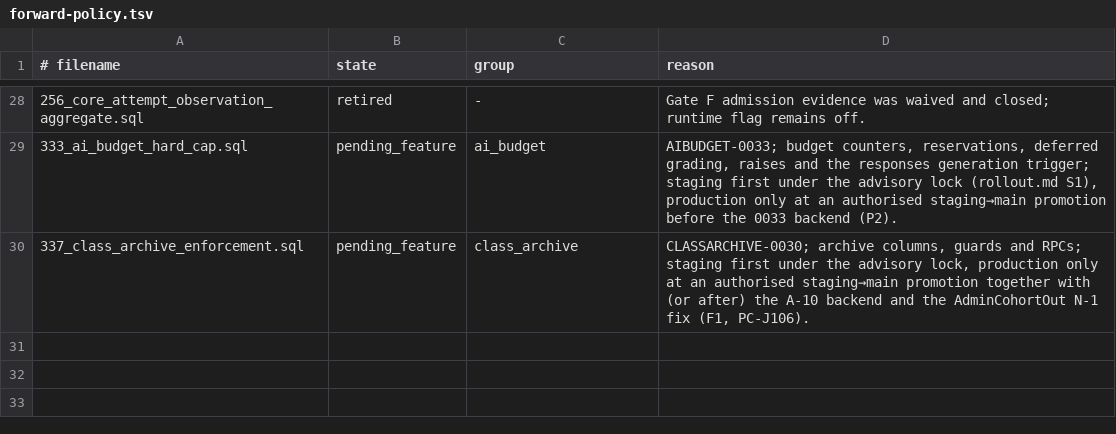
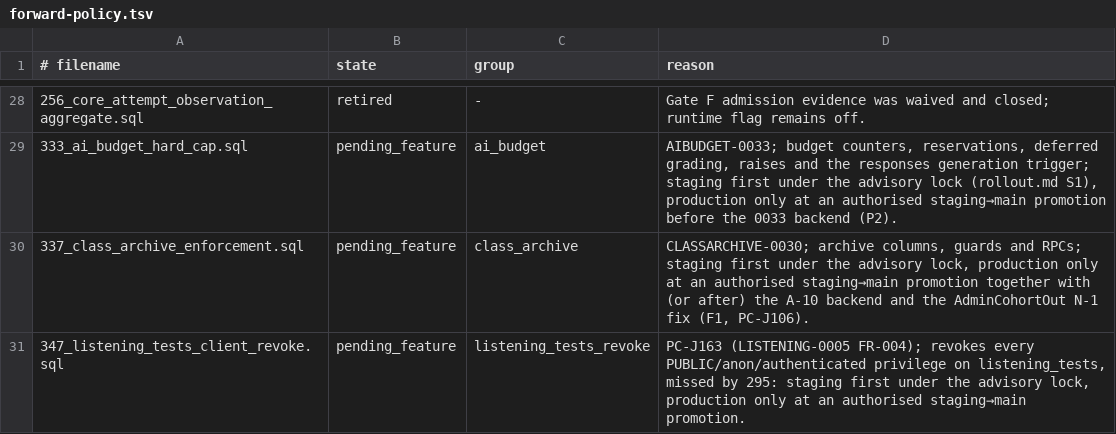
Before and after one commit to andyvinhtran1212-netizen/ielts-speaking-coach, a TSV file: backend/migrations/forward-policy.tsv, drawn as a sheet; only a part is shown, gaps mark what is left out.

```diff
--- a/backend/migrations/forward-policy.tsv
+++ b/backend/migrations/forward-policy.tsv
@@ -30 +30,2 @@
 337_class_archive_enforcement.sql	pending_feature	class_archive	CLASSARCHIVE-0030; archive columns, guards and RPCs; staging first under the advisory lock, production only at an authorised staging→main promotion together with (or after) the A-10 backend and the AdminCohortOut N-1 fix (F1, PC-J106).
+347_listening_tests_client_revoke.sql	pending_feature	listening_tests_revoke	PC-J163 (LISTENING-0005 FR-004); revokes every PUBLIC/anon/authenticated privilege on listening_tests, missed by 295: staging first under the advisory lock, production only at an authorised staging→main promotion.
```
Also changed, not shown: 3 other files.
